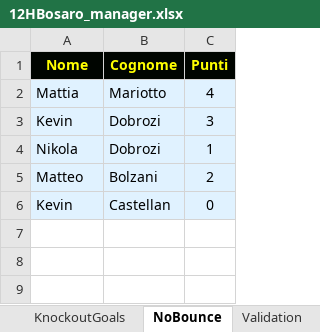
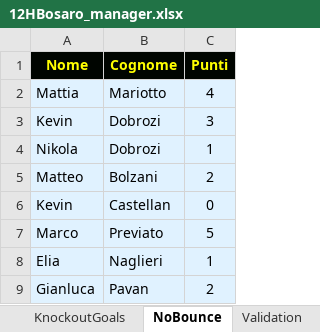
Before and after one commit to Danielm222/12orebosaro, an Excel workbook: 12HBosaro_manager.xlsx, sheet NoBounce, drawn as a sheet; values as stored, in another font and other column widths than the file's, no borders; the diff names each change by its address in the sheet, - before the commit and + after, or states it on an @@ line.

```diff
--- a/12HBosaro_manager.xlsx (sheet NoBounce)
+++ b/12HBosaro_manager.xlsx (sheet NoBounce)
+row 7: Marco | Previato | 5
+row 8: Elia | Naglieri | 1
+row 9: Gianluca | Pavan | 2
```
Also changed, not shown: sheet Export, sheet Goals, sheet TopScorers, sheet Standings, sheet StandingsData, sheet ScorerData, 4 more sheets, formulas that keep their value.
